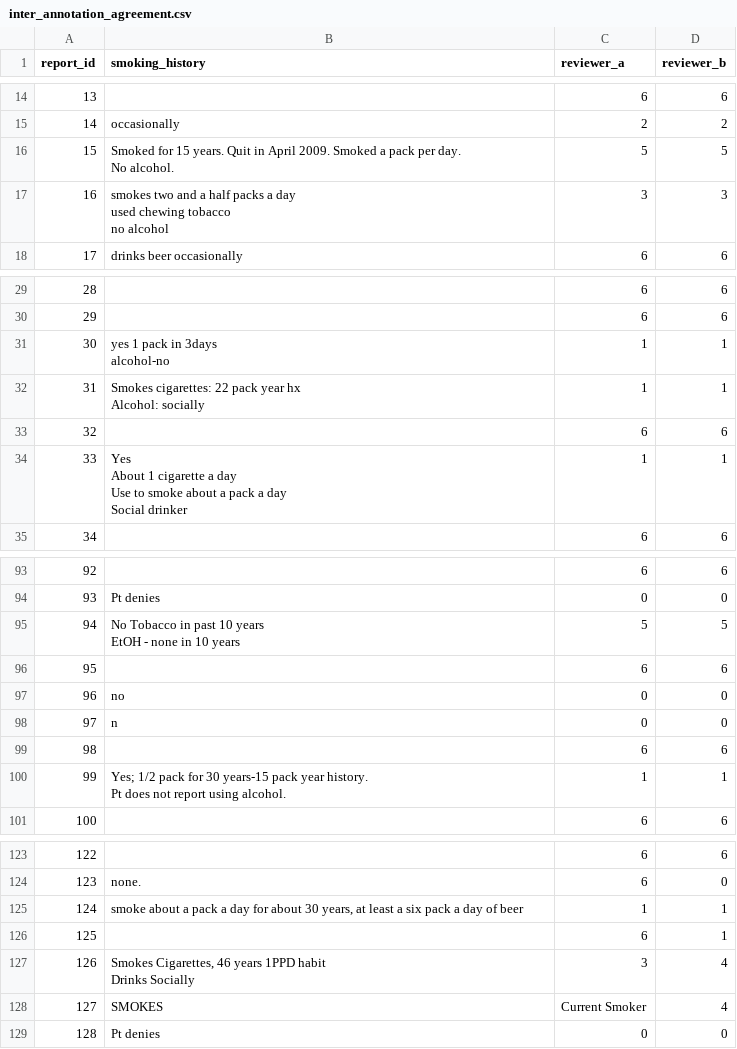
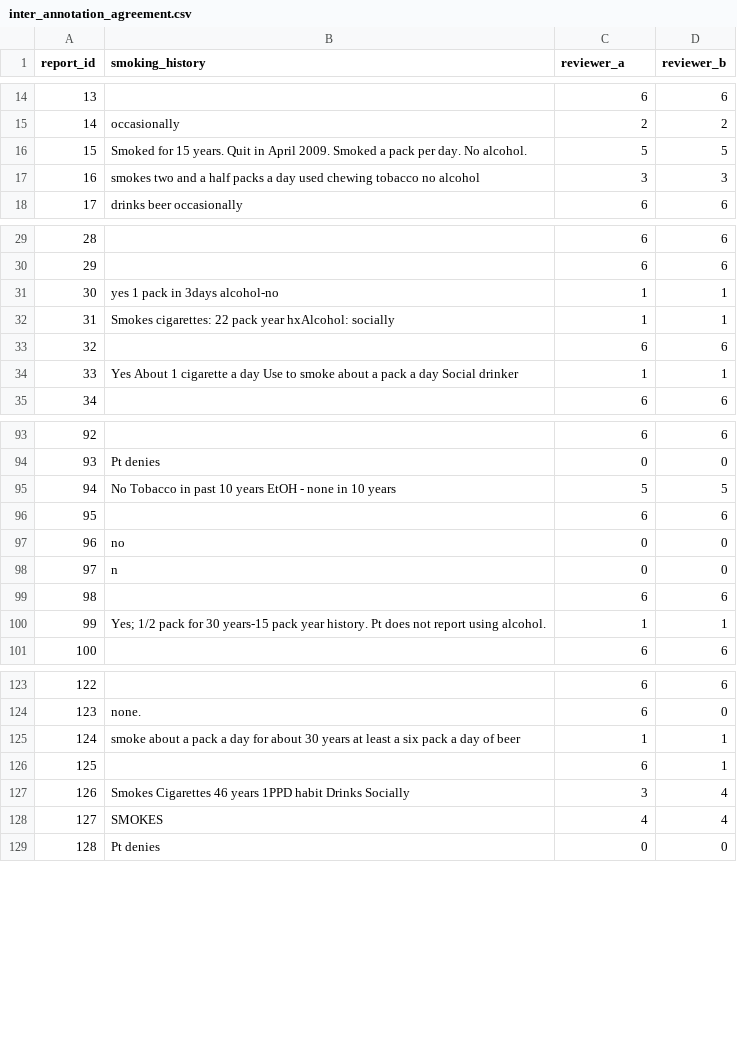
Before and after one commit to kkemper/pfs-project, a CSV file: inter_annotation_agreement.csv, drawn as a sheet; only a part is shown, gaps mark what is left out; ↵ is a line break in a cell; the diff covers the shown part only; the diff names each change by its address in the sheet, - before the commit and + after, or states it on an @@ line.

```diff
--- a/inter_annotation_agreement.csv
+++ b/inter_annotation_agreement.csv
-B16 (smoking_history): …No alcohol.
+B16 (smoking_history): …No alcohol.
-B17 (smoking_history): …no alcohol
+B17 (smoking_history): …no alcohol
-B31 (smoking_history): yes 1 pack in 3days ↵ alcohol-no
+B31 (smoking_history): yes 1 pack in 3days alcohol-no
-B32 (smoking_history): …pack year hx ↵ Alcohol: socially
+B32 (smoking_history): …pack year hxAlcohol: socially
-B34 (smoking_history): …Social drinker
+B34 (smoking_history): …Social drinker
-B95 (smoking_history): …10 years
+B95 (smoking_history): …10 years
-B100 (smoking_history): …using alcohol.
+B100 (smoking_history): …using alcohol.
-B125 (smoking_history): …about 30 years, at least…
+B125 (smoking_history): …about 30 years at least…
-B127 (smoking_history): Smokes Cigarettes, 46 years…
+B127 (smoking_history): Smokes Cigarettes 46 years…
-C128 (reviewer_a): Current Smoker
+C128 (reviewer_a): 4
```
Also changed, not shown: 44 edited cells elsewhere in this file, processed_data.csv, 8 other files.
